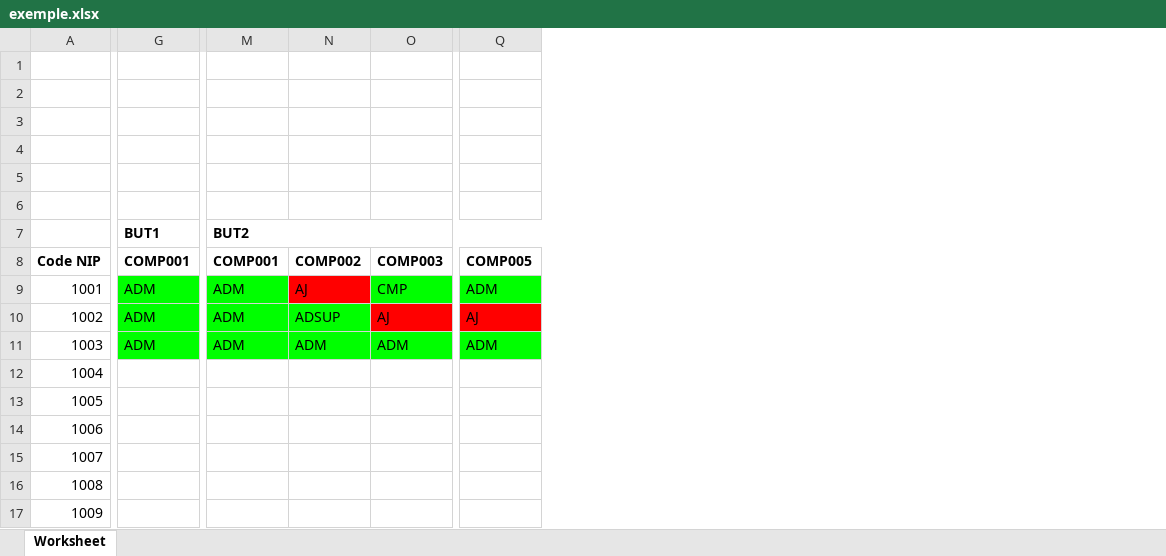
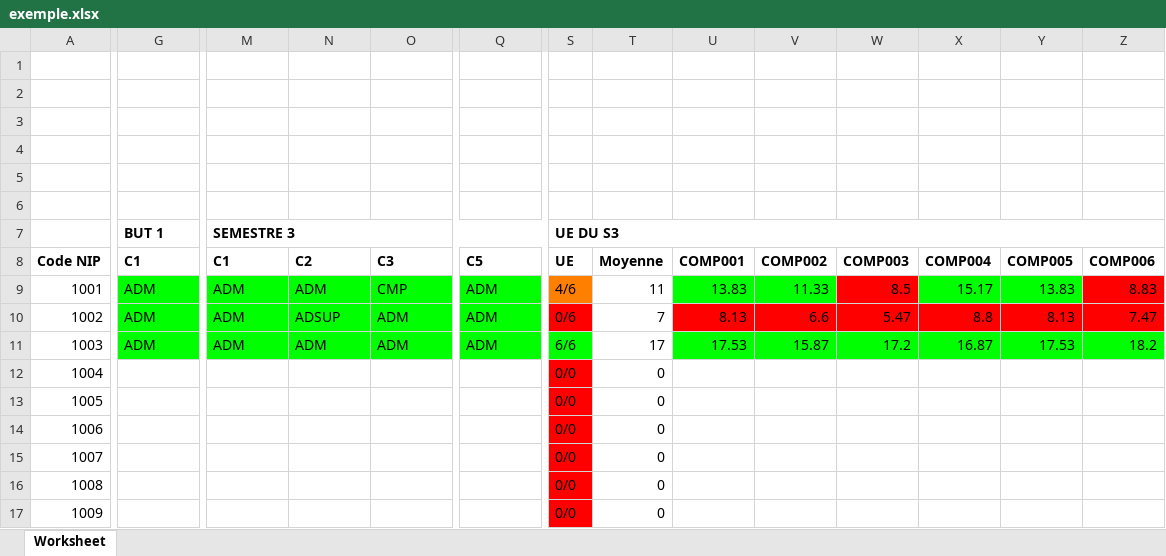
Before and after one commit to timberlek78/O-Notes, an Excel workbook: data/exemple.xlsx, sheet Worksheet, drawn as a sheet; only a part is shown, gaps mark what is left out; values as stored, in another font and other column widths than the file's, no borders; removed rows and columns are numbered as before the commit, all else as after; rows hold the shown columns only; the diff covers the shown part only; the diff names each change by its address in the sheet, - before the commit and + after, or states it on an @@ line.

Commit message:
Excel fini (sauf cursus mais tkt)

```diff
--- a/data/exemple.xlsx (sheet Worksheet)
+++ b/data/exemple.xlsx (sheet Worksheet)
+column S, rows 8-17: UE | 4/6 | 0/6 | 6/6 | 0/0 | 0/0 | 0/0 | 0/0 | 0/0 | 0/0
+column T, rows 8-17: Moyenne | 11 | 7 | 17 | 0 | 0 | 0 | 0 | 0 | 0
+column U, rows 8-11: COMP001 | 13.83 | 8.13 | 17.53
+column V, rows 8-11: COMP002 | 11.33 | 6.6 | 15.87
+column W, rows 8-11: COMP003 | 8.5 | 5.47 | 17.2
+column X, rows 8-11: COMP004 | 15.17 | 8.8 | 16.87
+column Y, rows 8-11: COMP005 | 13.83 | 8.13 | 17.53
+column Z, rows 8-11: COMP006 | 8.83 | 7.47 | 18.2
-row 7:  | BUT1 | BUT2
+row 7:  | BUT 1 | SEMESTRE 3 |  |  |  | UE DU S3
-G8: COMP001
+G8: C1
-M8: COMP001
+M8: C1
-N8: COMP002
+N8: C2
-O8: COMP003
+O8: C3
-Q8: COMP005
+Q8: C5
-N9: AJ
+N9: ADM
-N9 fill: #FF0000
+N9 fill: #00FF00
-O10: AJ
+O10: ADM
-O10 fill: #FF0000
+O10 fill: #00FF00
-Q10: AJ
+Q10: ADM
-Q10 fill: #FF0000
+Q10 fill: #00FF00
```
Also changed, not shown: 7 edited cells elsewhere in this sheet, 5 other files.
